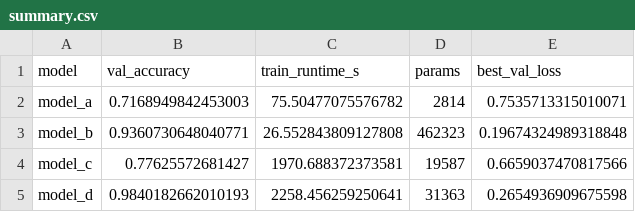
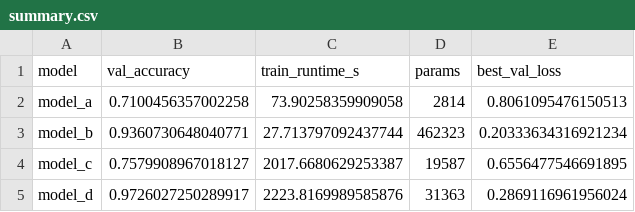
Before and after one commit to leilacielok/rockpaperscissor_ml_project, a CSV file: reports/summary.csv, drawn as a sheet.

Commit message:
save report files for each model

```diff
--- a/reports/summary.csv
+++ b/reports/summary.csv
@@ -1,5 +1,5 @@
 model,val_accuracy,train_runtime_s,params,best_val_loss
-model_a,0.7168949842453003,75.50477075576782,2814,0.7535713315010071
-model_b,0.9360730648040771,26.552843809127808,462323,0.19674324989318848
-model_c,0.77625572681427,1970.688372373581,19587,0.6659037470817566
-model_d,0.9840182662010193,2258.456259250641,31363,0.2654936909675598
+model_a,0.7100456357002258,73.90258359909058,2814,0.8061095476150513
+model_b,0.9360730648040771,27.713797092437744,462323,0.20333634316921234
+model_c,0.7579908967018127,2017.6680629253387,19587,0.6556477546691895
+model_d,0.9726027250289917,2223.8169989585876,31363,0.2869116961956024
```
Also changed, not shown: 17 other files.
